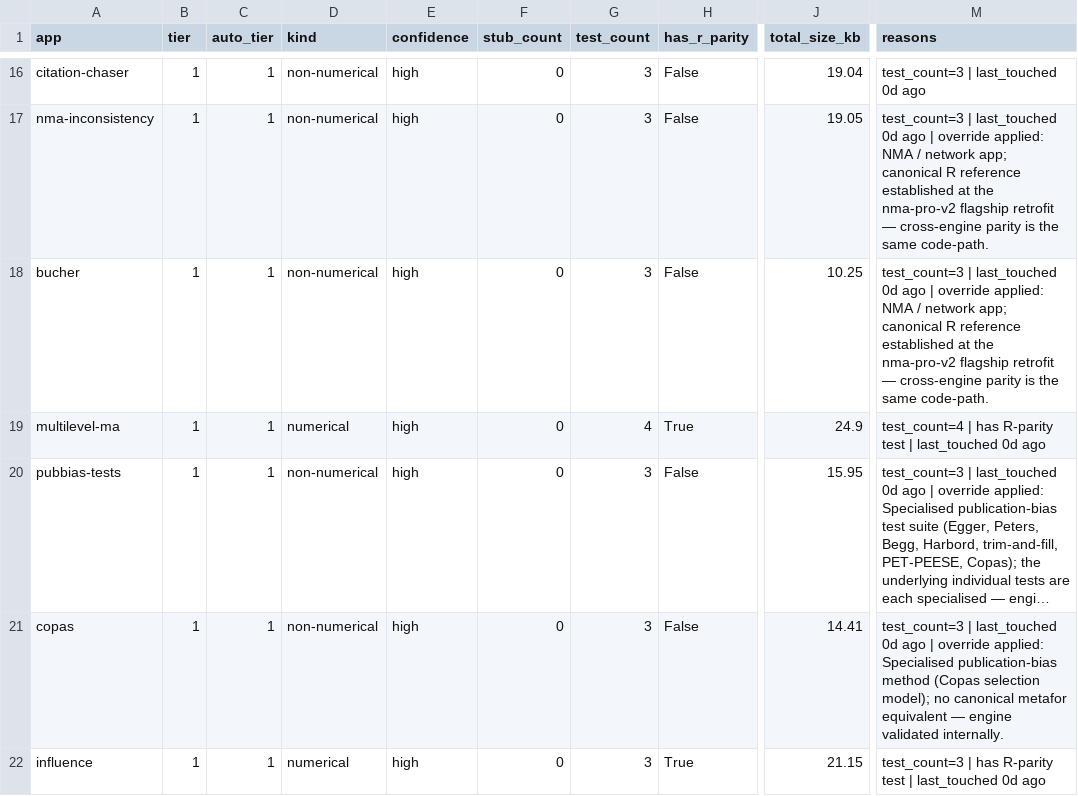
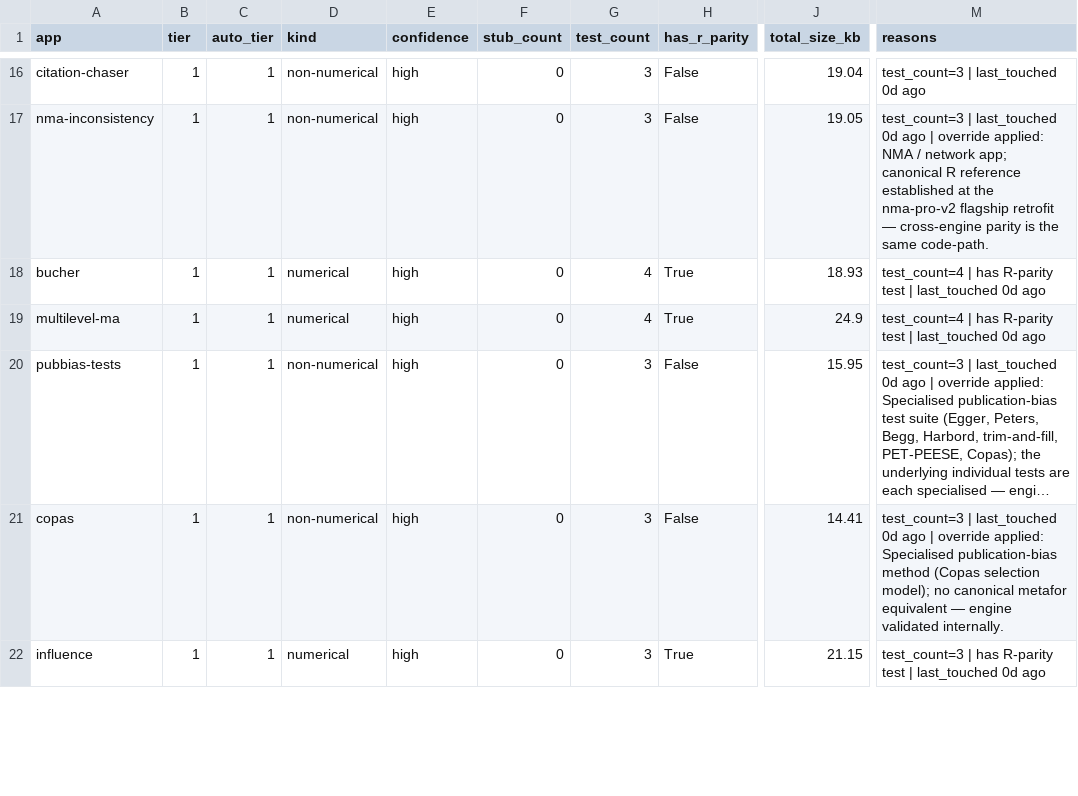
Before and after one commit to mahmood726-cyber/allmeta, a CSV file: triage.csv, drawn as a sheet; only a part is shown, gaps mark what is left out; long unchanged cells end in …; the diff covers the shown part only; the diff names each change by its address in the sheet, - before the commit and + after, or states it on an @@ line.

```diff
--- a/triage.csv
+++ b/triage.csv
-D18 (kind): non-numerical
+D18 (kind): numerical
-G18 (test_count): 3
+G18 (test_count): 4
-H18 (has_r_parity): False
+H18 (has_r_parity): True
-J18 (total_size_kb): 10.25
+J18 (total_size_kb): 18.93
-M18 (reasons): test_count=3 | last_touched 0d ago | override applied: NMA / network app; canonical R reference established at the nma-pro-v2 flagship retrofit — cross-engine parity is the same code-path.
+M18 (reasons): test_count=4 | has R-parity test | last_touched 0d ago
```
Also changed, not shown: 10 edited cells elsewhere in this file, runtime-health.csv, 7 other files.
